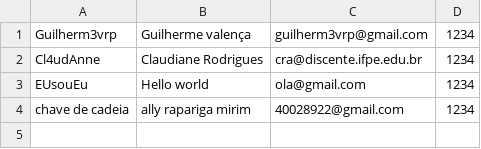
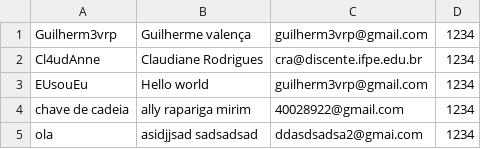
Before and after one commit to Guilhermevalenca/Gearing, a CSV file: src/userCRUD/usuarios.csv, drawn as a sheet.

```diff
--- a/src/userCRUD/usuarios.csv
+++ b/src/userCRUD/usuarios.csv
@@ -2,3 +2,4 @@ Guilherm3vrp,"Guilherme valença",guilherm3vrp@gmail.com,1234
 Cl4udAnne,"Claudiane Rodrigues",cra@discente.ifpe.edu.br,1234
-EUsouEu,"Hello world",ola@gmail.com,1234
+EUsouEu,"Hello world",guilherm3vrp@gmail.com,1234
 "chave de cadeia","ally rapariga mirim",40028922@gmail.com,1234
+ola,"asidjjsad sadsadsad",ddasdsadsa2@gmai.com,1234
```
Also changed, not shown: 6 other files.
